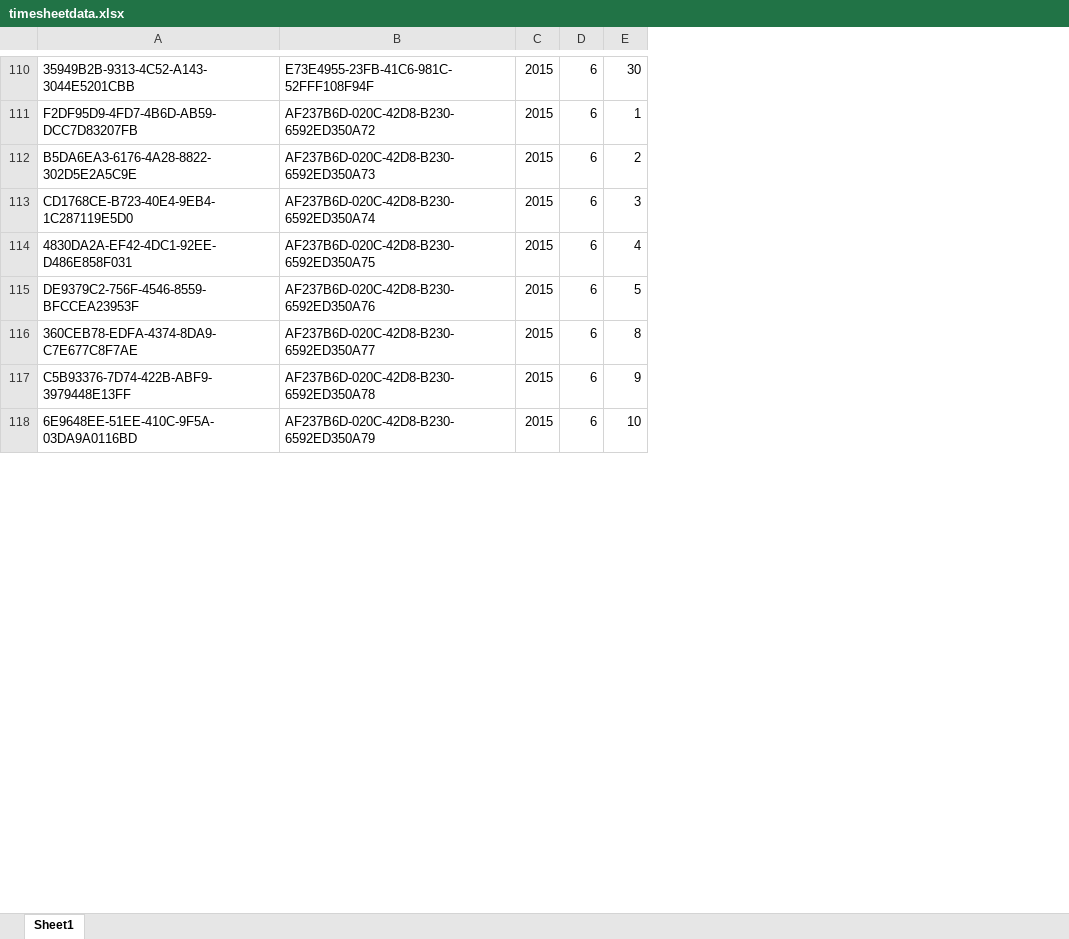
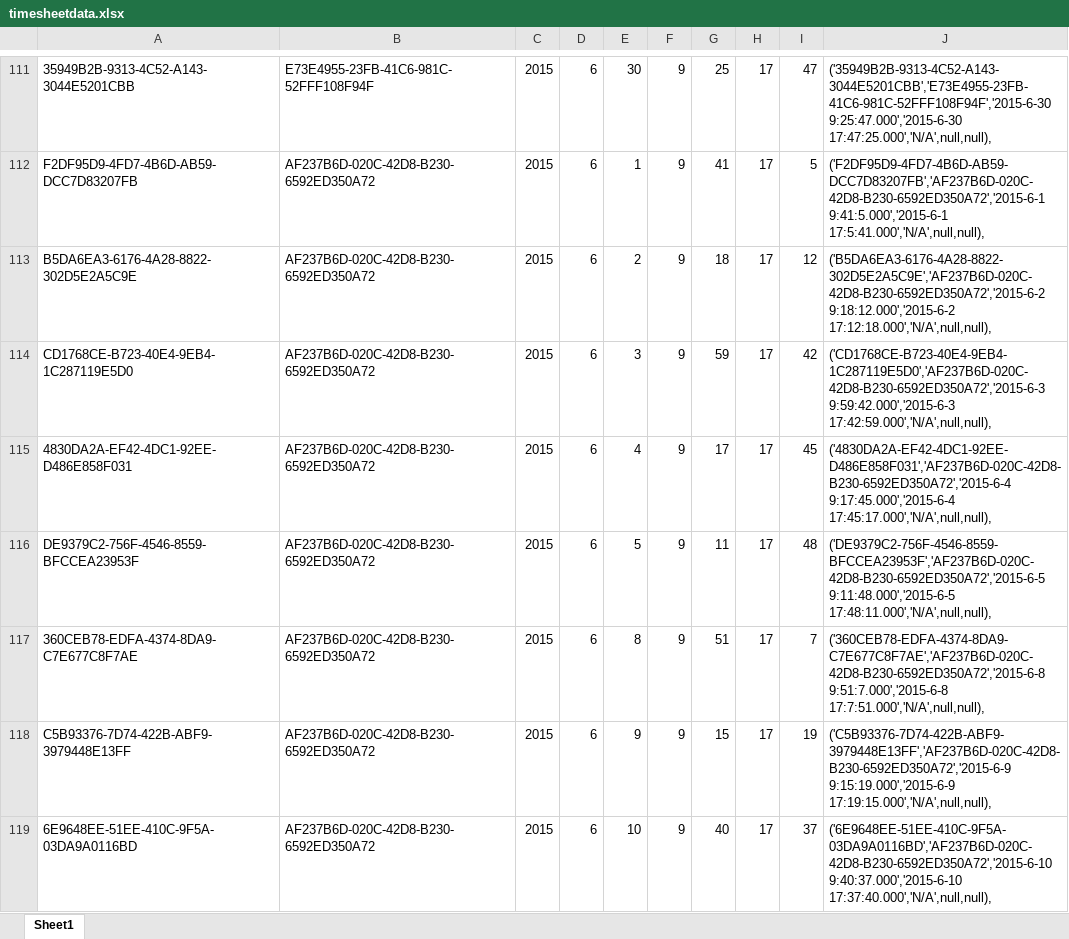
Before and after one commit to shiyiwen/TimeSheet, an Excel workbook: timesheetdata.xlsx, sheet Sheet1, drawn as a sheet; only a part is shown, gaps mark what is left out; values as stored, in another font and other column widths than the file's, no borders; addresses are those after the commit; the diff covers the shown part only; the diff names each change by its address in the sheet, - before the commit and + after, or states it on an @@ line.

```diff
--- a/timesheetdata.xlsx (sheet Sheet1)
+++ b/timesheetdata.xlsx (sheet Sheet1)
+column F, rows 111-119: all 9
+column G, rows 111-119: 25 | 41 | 18 | 59 | 17 | 11 | 51 | 15 | 40
+column H, rows 111-119: all 17
+column I, rows 111-119: 47 | 5 | 12 | 42 | 45 | 48 | 7 | 19 | 37
+column J, rows 111-119: ('35949B2B-9313-4C52-A143-3044E5201CBB','E73E4955-23FB-41C6-981C-52FFF108F94F','2015-6-30 9:25:47.000','2015-6-30 17:47:25.000','N/A',null,null), | ('F2DF95D9-4FD7-4B6D-AB59-DCC7D83207FB','AF237B6D-020C-42D8-B230-6592ED350A72','2015-6-1 9:41:5.000','2015-6-1 17:5:41.000','N/A',null,null), | ('B5DA6EA3-6176-4A28-8822-302D5E2A5C9E','AF237B6D-020C-42D8-B230-6592ED350A72','2015-6-2 9:18:12.000','2015-6-2 17:12:18.000','N/A',null,null), | ('CD1768CE-B723-40E4-9EB4-1C287119E5D0','AF237B6D-020C-42D8-B230-6592ED350A72','2015-6-3 9:59:42.000','2015-6-3 17:42:59.000','N/A',null,null), | ('4830DA2A-EF42-4DC1-92EE-D486E858F031','AF237B6D-020C-42D8-B230-6592ED350A72','2015-6-4 9:17:45.000','2015-6-4 17:45:17.000','N/A',null,null), | ('DE9379C2-756F-4546-8559-BFCCEA23953F','AF237B6D-020C-42D8-B230-6592ED350A72','2015-6-5 9:11:48.000','2015-6-5 17:48:11.000','N/A',null,null), | ('360CEB78-EDFA-4374-8DA9-C7E677C8F7AE','AF237B6D-020C-42D8-B230-6592ED350A72','2015-6-8 9:51:7.000','2015-6-8 17:7:51.000','N/A',null,null), | ('C5B93376-7D74-422B-ABF9-3979448E13FF','AF237B6D-020C-42D8-B230-6592ED350A72','2015-6-9 9:15:19.000','2015-6-9 17:19:15.000','N/A',null,null), | ('6E9648EE-51EE-410C-9F5A-03DA9A0116BD','AF237B6D-020C-42D8-B230-6592ED350A72','2015-6-10 9:40:37.000','2015-6-10 17:37:40.000','N/A',null,null),
-B113: AF237B6D-020C-42D8-B230-6592ED350A73
+B113: AF237B6D-020C-42D8-B230-6592ED350A72
-B114: AF237B6D-020C-42D8-B230-6592ED350A74
+B114: AF237B6D-020C-42D8-B230-6592ED350A72
-B115: AF237B6D-020C-42D8-B230-6592ED350A75
+B115: AF237B6D-020C-42D8-B230-6592ED350A72
-B116: AF237B6D-020C-42D8-B230-6592ED350A76
+B116: AF237B6D-020C-42D8-B230-6592ED350A72
-B117: AF237B6D-020C-42D8-B230-6592ED350A77
+B117: AF237B6D-020C-42D8-B230-6592ED350A72
-B118: AF237B6D-020C-42D8-B230-6592ED350A78
+B118: AF237B6D-020C-42D8-B230-6592ED350A72
-B119: AF237B6D-020C-42D8-B230-6592ED350A79
+B119: AF237B6D-020C-42D8-B230-6592ED350A72
```
Also changed, not shown: 94 added rows and 77 edited cells elsewhere in this sheet, 2 other files.
